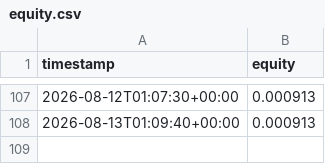
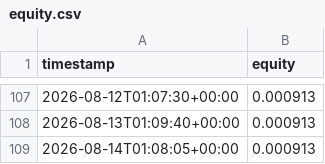
Before and after one commit to nsheng1568/funding-dispersion-trade, a CSV file: data/history/equity.csv, drawn as a sheet; only a part is shown, gaps mark what is left out.

```diff
--- a/data/history/equity.csv
+++ b/data/history/equity.csv
@@ -108 +108,2 @@ timestamp,equity
 2026-08-13T01:09:40+00:00,0.000913
+2026-08-14T01:08:05+00:00,0.000913
```
Also changed, not shown: data/history/positions.csv, data/history/signals.csv, 1 other file.
